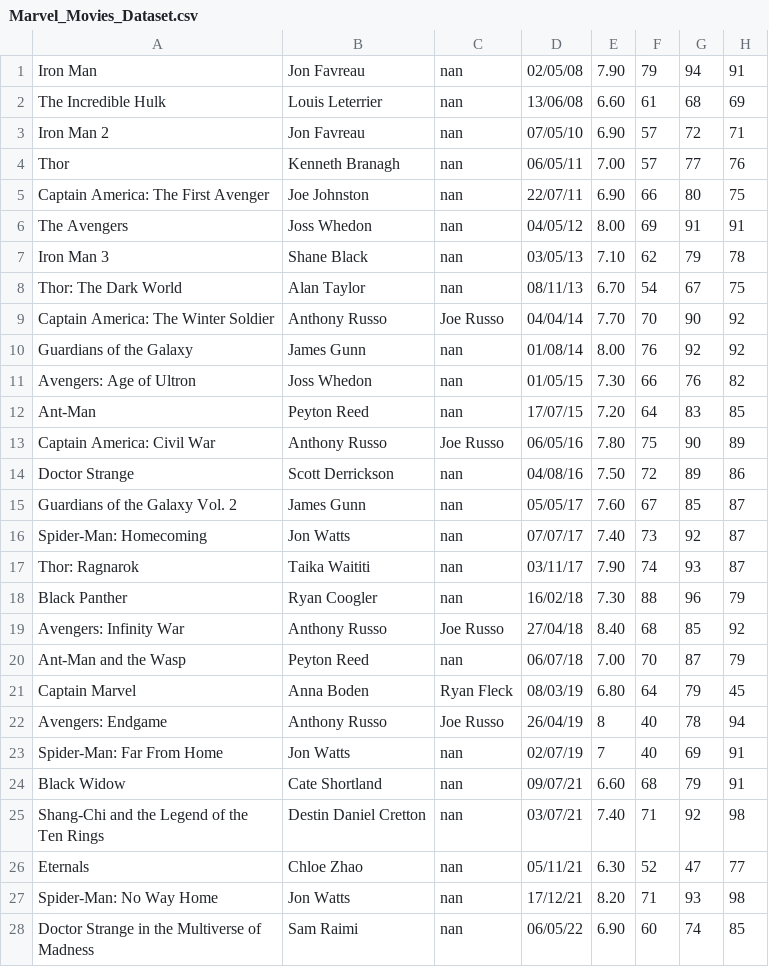
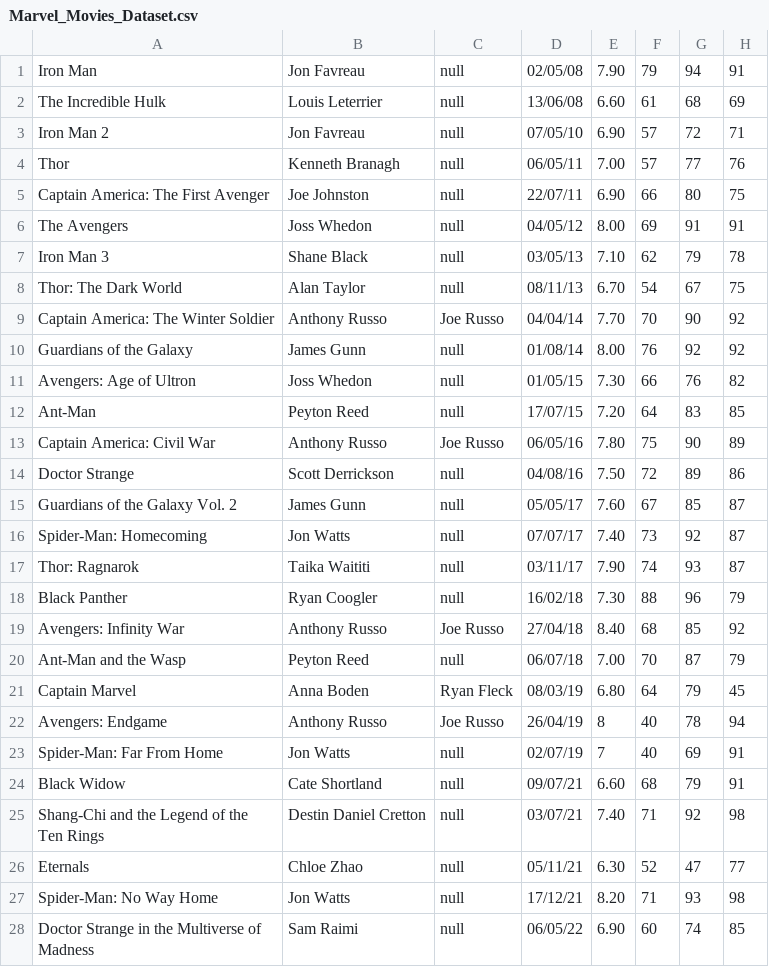
Before and after one commit to Guifora/IABD, a CSV file: BIGDATA/Hadoop/Marvel_Movies_Dataset.csv, drawn as a sheet; only a part is shown; the diff covers the shown part only; the diff names each change by its address in the sheet, - before the commit and + after, or states it on an @@ line.

Commit message:
Proyecto Hadoop

```diff
--- a/BIGDATA/Hadoop/Marvel_Movies_Dataset.csv
+++ b/BIGDATA/Hadoop/Marvel_Movies_Dataset.csv
-C1:C8: nan
+C1:C8: null
-C10:C12: nan
+C10:C12: null
-C14:C18: nan
+C14:C18: null
-C20: nan
+C20: null
-C23:C28: nan
+C23:C28: null
```
Also changed, not shown: 6 edited cells elsewhere in this file, 2 other files.
